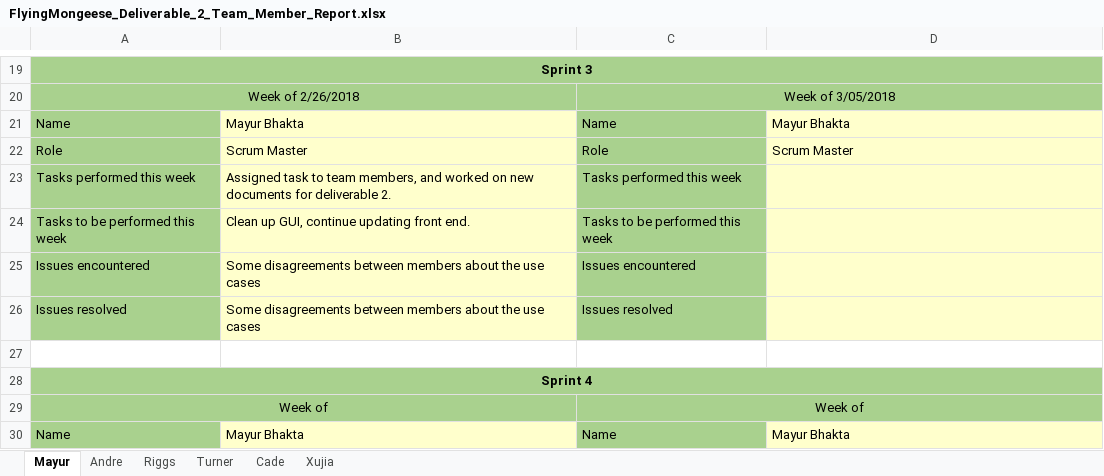
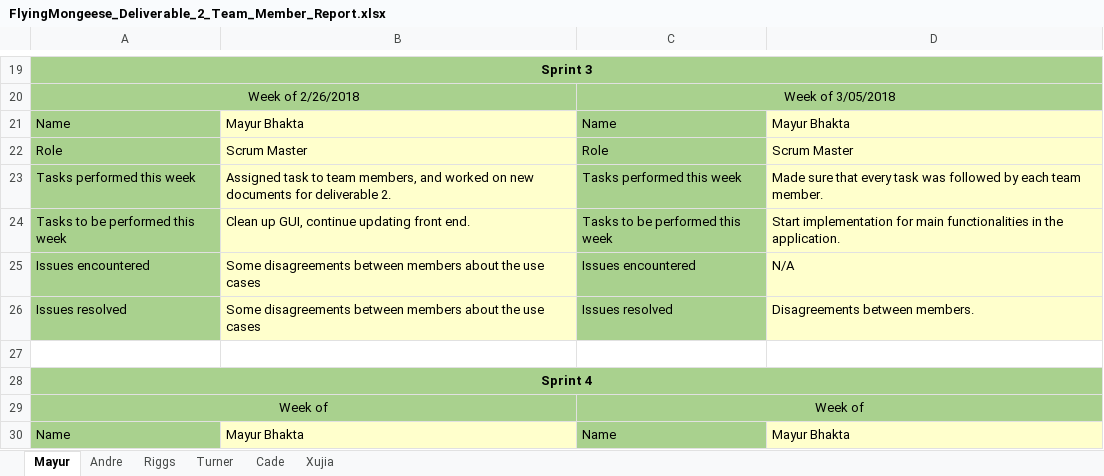
Before and after one commit to Airboy98/Software_Engineering_2_Project, an Excel workbook: documents/FlyingMongeese_Deliverable_2_Team_Member_Report.xlsx, sheet Mayur, drawn as a sheet; only a part is shown, gaps mark what is left out; values as stored, in another font and other column widths than the file's, no borders; the diff names each change by its address in the sheet, - before the commit and + after, or states it on an @@ line.

Commit message:
update team member report

```diff
--- a/documents/FlyingMongeese_Deliverable_2_Team_Member_Report.xlsx (sheet Mayur)
+++ b/documents/FlyingMongeese_Deliverable_2_Team_Member_Report.xlsx (sheet Mayur)
-D23: (empty)
+D23: Made sure that every task was followed by each team member.
-D24: (empty)
+D24: Start implementation for main functionalities in the application.
-D25: (empty)
+D25: N/A
-D26: (empty)
+D26: Disagreements between members.
```
Also changed, not shown: sheet Xujia, sheet Andre, sheet Turner.
